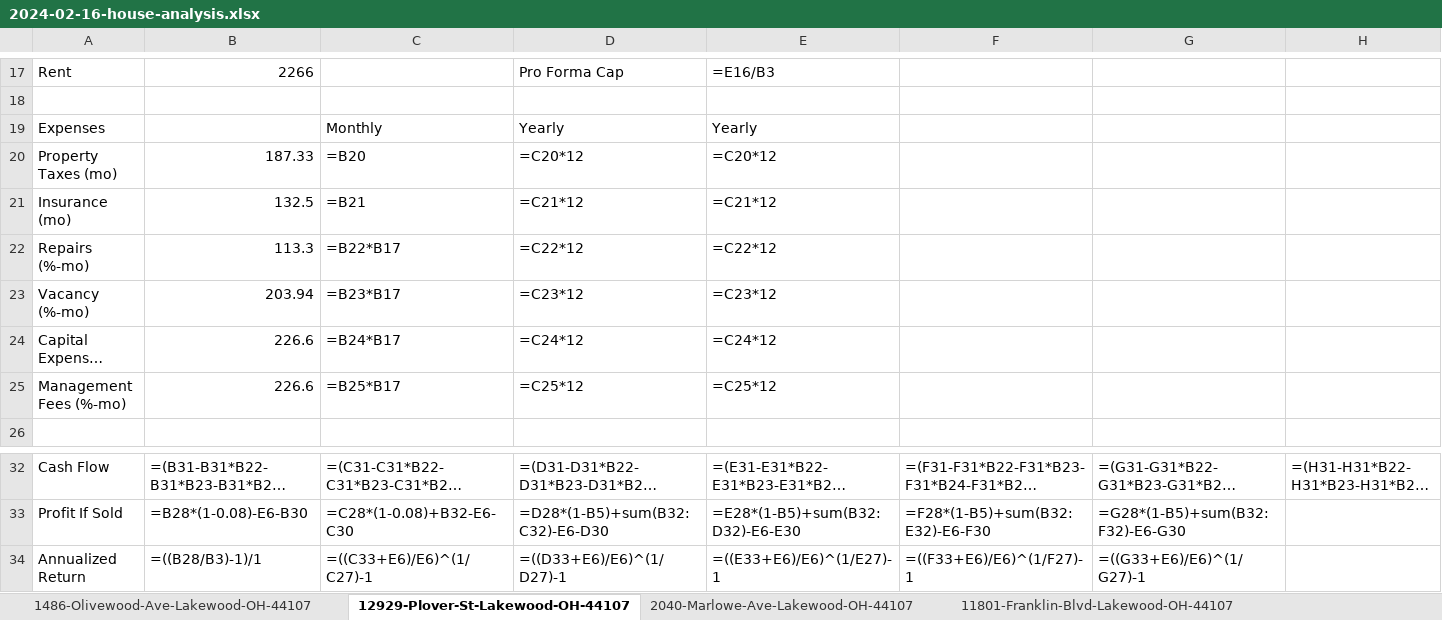
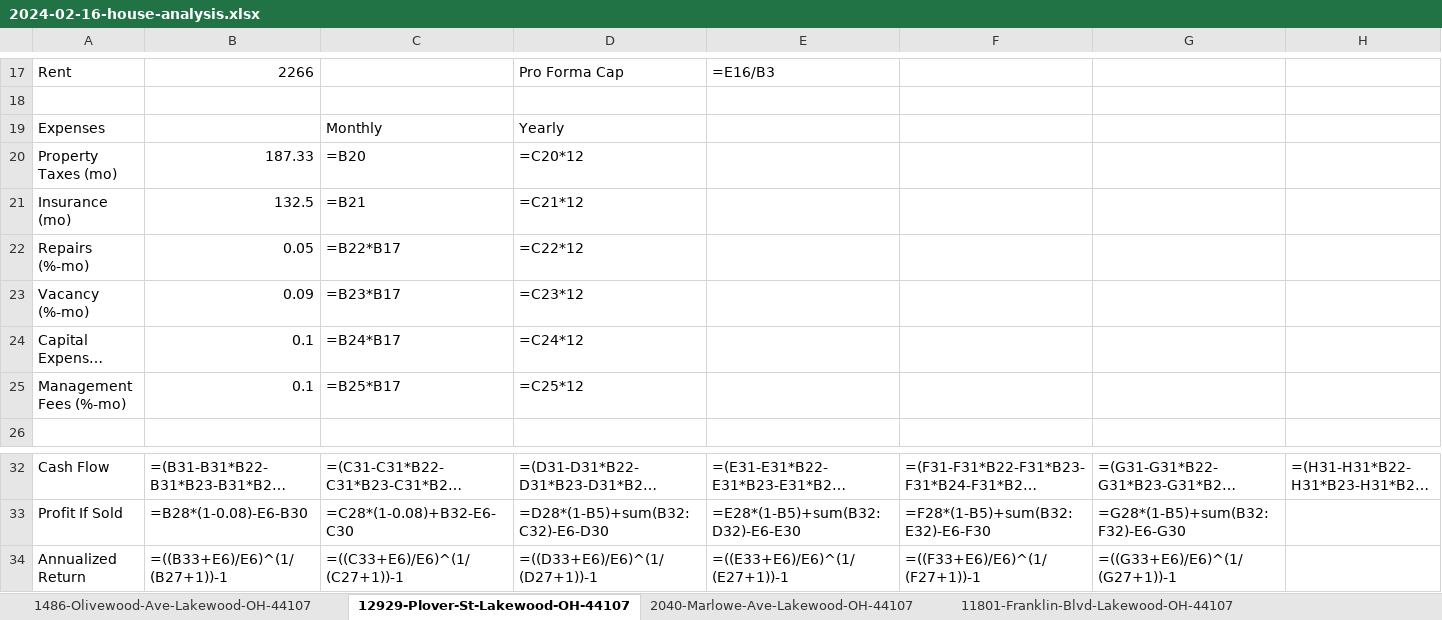
Before and after one commit to jadonvanyo/home_hero, an Excel workbook: homescraper/2024-02-16-house-analysis.xlsx, sheet 12929-Plover-St-Lakewood-OH-44107, drawn as a sheet; only a part is shown, gaps mark what is left out; long unchanged cells end in …; values as stored, in another font and other column widths than the file's, no borders; formulas without a stored value are shown as written; the diff names each change by its address in the sheet, - before the commit and + after, or states it on an @@ line.

```diff
--- a/homescraper/2024-02-16-house-analysis.xlsx (sheet 12929-Plover-St-Lakewood-OH-44107)
+++ b/homescraper/2024-02-16-house-analysis.xlsx (sheet 12929-Plover-St-Lakewood-OH-44107)
-E19: Yearly
+E19: (empty)
-E20: =C20*12
+E20: (empty)
-E21: =C21*12
+E21: (empty)
-B22: 113.3
+B22: 0.05
-E22: =C22*12
+E22: (empty)
-B23: 203.94
+B23: 0.09
-E23: =C23*12
+E23: (empty)
-B24:B25: 226.6
+B24:B25: 0.1
-E24: =C24*12
+E24: (empty)
-E25: =C25*12
+E25: (empty)
-B34: =((B28/B3)-1)/1
+B34: =((B33+E6)/E6)^(1/(B27+1))-1
-C34: =((C33+E6)/E6)^(1/C27)-1
+C34: =((C33+E6)/E6)^(1/(C27+1))-1
-D34: =((D33+E6)/E6)^(1/D27)-1
+D34: =((D33+E6)/E6)^(1/(D27+1))-1
-E34: =((E33+E6)/E6)^(1/E27)-1
+E34: =((E33+E6)/E6)^(1/(E27+1))-1
-F34: =((F33+E6)/E6)^(1/F27)-1
+F34: =((F33+E6)/E6)^(1/(F27+1))-1
-G34: =((G33+E6)/E6)^(1/G27)-1
+G34: =((G33+E6)/E6)^(1/(G27+1))-1
```
Also changed, not shown: sheet 11801-Franklin-Blvd-Lakewood-OH-44107, sheet 2040-Marlowe-Ave-Lakewood-OH-44107, sheet 1486-Olivewood-Ave-Lakewood-OH-44107, 1 other file.
